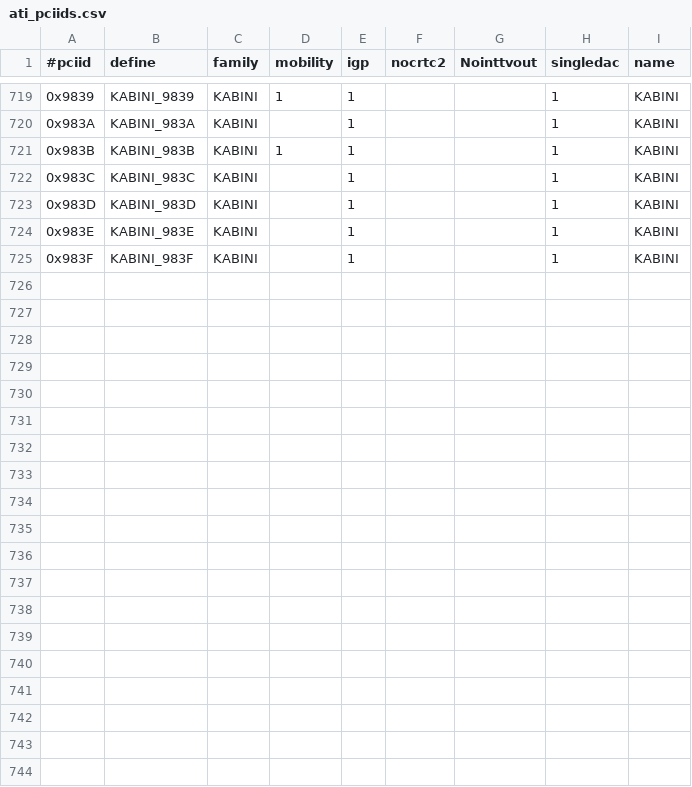
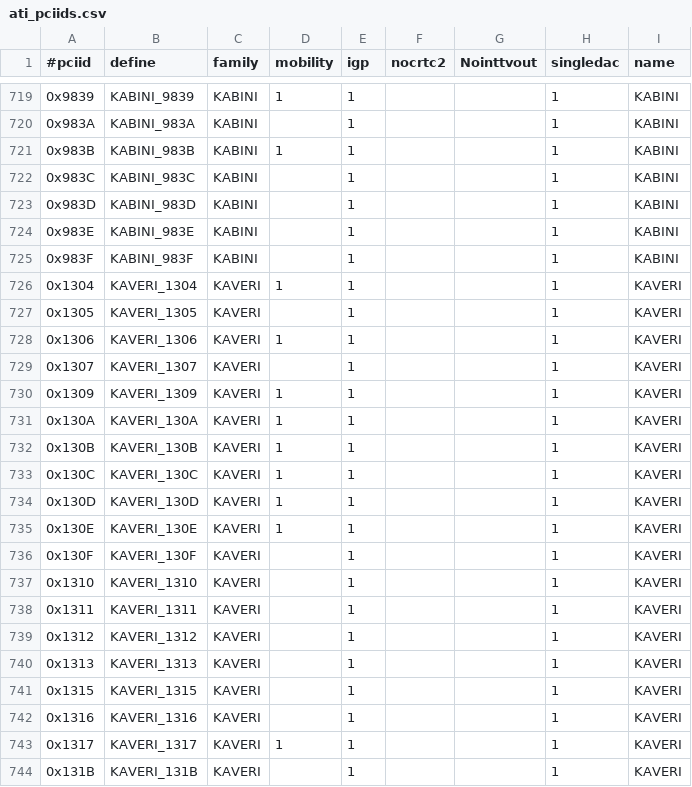
Before and after one commit to toddfries/OpenBSD-xenocara-patches, a CSV file: driver/xf86-video-ati/src/pcidb/ati_pciids.csv, drawn as a sheet; only a part is shown, gaps mark what is left out; the diff covers the shown part only.

```diff
--- a/driver/xf86-video-ati/src/pcidb/ati_pciids.csv
+++ b/driver/xf86-video-ati/src/pcidb/ati_pciids.csv
@@ -725 +725,20 @@
 "0x983F","KABINI_983F","KABINI",,1,,,1,"KABINI"
+"0x1304","KAVERI_1304","KAVERI",1,1,,,1,"KAVERI"
+"0x1305","KAVERI_1305","KAVERI",,1,,,1,"KAVERI"
+"0x1306","KAVERI_1306","KAVERI",1,1,,,1,"KAVERI"
+"0x1307","KAVERI_1307","KAVERI",,1,,,1,"KAVERI"
+"0x1309","KAVERI_1309","KAVERI",1,1,,,1,"KAVERI"
+"0x130A","KAVERI_130A","KAVERI",1,1,,,1,"KAVERI"
+"0x130B","KAVERI_130B","KAVERI",1,1,,,1,"KAVERI"
+"0x130C","KAVERI_130C","KAVERI",1,1,,,1,"KAVERI"
+"0x130D","KAVERI_130D","KAVERI",1,1,,,1,"KAVERI"
+"0x130E","KAVERI_130E","KAVERI",1,1,,,1,"KAVERI"
+"0x130F","KAVERI_130F","KAVERI",,1,,,1,"KAVERI"
+"0x1310","KAVERI_1310","KAVERI",,1,,,1,"KAVERI"
+"0x1311","KAVERI_1311","KAVERI",,1,,,1,"KAVERI"
+"0x1312","KAVERI_1312","KAVERI",,1,,,1,"KAVERI"
+"0x1313","KAVERI_1313","KAVERI",,1,,,1,"KAVERI"
+"0x1315","KAVERI_1315","KAVERI",,1,,,1,"KAVERI"
+"0x1316","KAVERI_1316","KAVERI",,1,,,1,"KAVERI"
+"0x1317","KAVERI_1317","KAVERI",1,1,,,1,"KAVERI"
+"0x131B","KAVERI_131B","KAVERI",,1,,,1,"KAVERI"
```
Also changed, not shown: 14 added rows and 3 edited cells elsewhere in this file, 38 other files.
